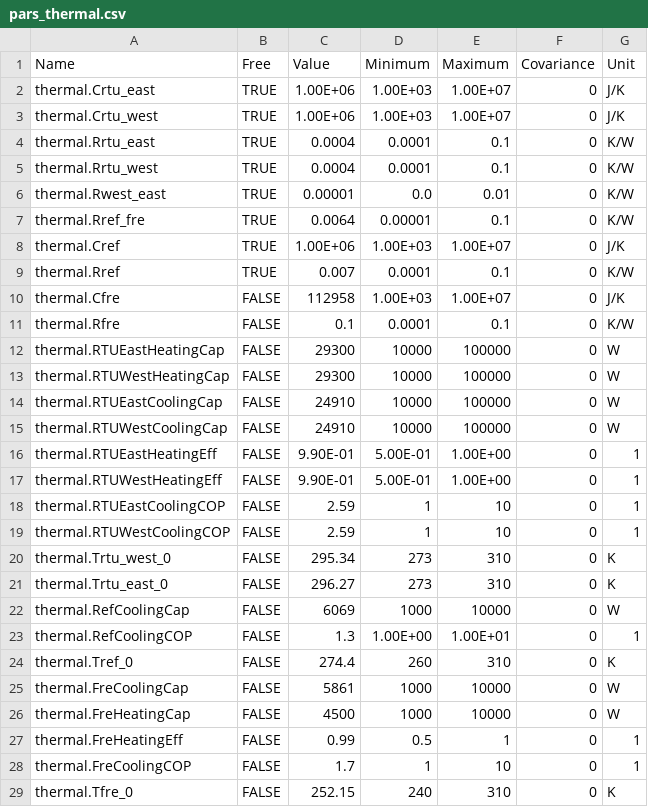
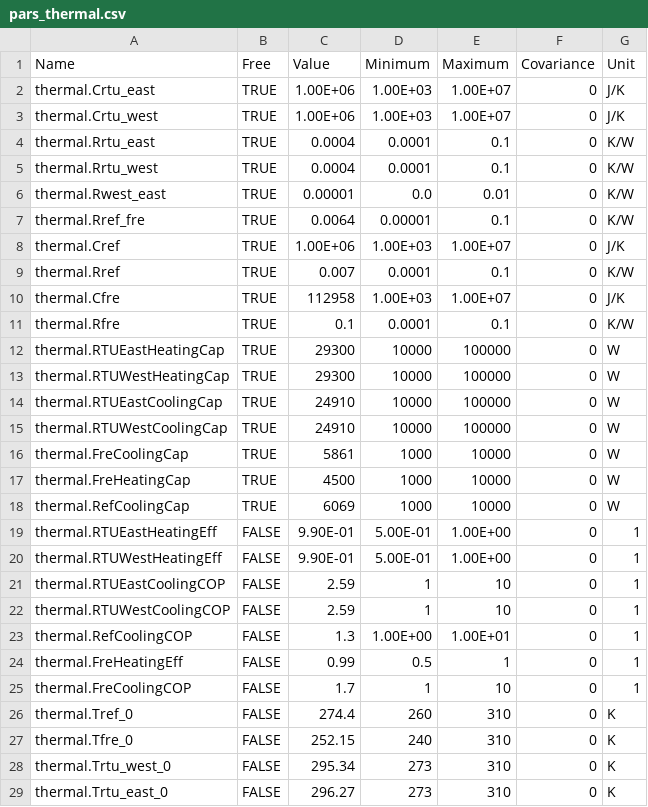
Before and after one commit to LBNL-ETA/SolarPlus-Optimizer, a CSV file: models/pars_thermal.csv, drawn as a sheet.

```diff
--- a/models/pars_thermal.csv
+++ b/models/pars_thermal.csv
@@ -9,8 +9,11 @@ thermal.Cref,TRUE,1.00E+06,1.00E+03,1.00E+07,0,J/K
 thermal.Rref,TRUE,0.007,0.0001,0.1,0,K/W
-thermal.Cfre,FALSE,112958,1.00E+03,1.00E+07,0,J/K
-thermal.Rfre,FALSE,0.1,0.0001,0.1,0,K/W
-thermal.RTUEastHeatingCap,FALSE,29300,10000,100000,0,W
-thermal.RTUWestHeatingCap,FALSE,29300,10000,100000,0,W
-thermal.RTUEastCoolingCap,FALSE,24910,10000,100000,0,W
-thermal.RTUWestCoolingCap,FALSE,24910,10000,100000,0,W
+thermal.Cfre,TRUE,112958,1.00E+03,1.00E+07,0,J/K
+thermal.Rfre,TRUE,0.1,0.0001,0.1,0,K/W
+thermal.RTUEastHeatingCap,TRUE,29300,10000,100000,0,W
+thermal.RTUWestHeatingCap,TRUE,29300,10000,100000,0,W
+thermal.RTUEastCoolingCap,TRUE,24910,10000,100000,0,W
+thermal.RTUWestCoolingCap,TRUE,24910,10000,100000,0,W
+thermal.FreCoolingCap,TRUE,5861,1000,10000,0,W
+thermal.FreHeatingCap,TRUE,4500,1000,10000,0,W
+thermal.RefCoolingCap,TRUE,6069,1000,10000,0,W
 thermal.RTUEastHeatingEff,FALSE,9.90E-01,5.00E-01,1.00E+00,0,1
@@ -19,11 +22,8 @@ thermal.RTUEastCoolingCOP,FALSE,2.59,1,10,0,1
 thermal.RTUWestCoolingCOP,FALSE,2.59,1,10,0,1
+thermal.RefCoolingCOP,FALSE,1.3,1.00E+00,1.00E+01,0,1
+thermal.FreHeatingEff,FALSE,0.99,0.5,1,0,1
+thermal.FreCoolingCOP,FALSE,1.7,1,10,0,1
+thermal.Tref_0,FALSE,274.4,260,310,0,K
+thermal.Tfre_0,FALSE,252.15,240,310,0,K
 thermal.Trtu_west_0,FALSE,295.34,273,310,0,K
 thermal.Trtu_east_0,FALSE,296.27,273,310,0,K
-thermal.RefCoolingCap,FALSE,6069,1000,10000,0,W
-thermal.RefCoolingCOP,FALSE,1.3,1.00E+00,1.00E+01,0,1
-thermal.Tref_0,FALSE,274.4,260,310,0,K
-thermal.FreCoolingCap,FALSE,5861,1000,10000,0,W
-thermal.FreHeatingCap,FALSE,4500,1000,10000,0,W
-thermal.FreHeatingEff,FALSE,0.99,0.5,1,0,1
-thermal.FreCoolingCOP,FALSE,1.7,1,10,0,1
-thermal.Tfre_0,FALSE,252.15,240,310,0,K
```
Also changed, not shown: 3 other files.
